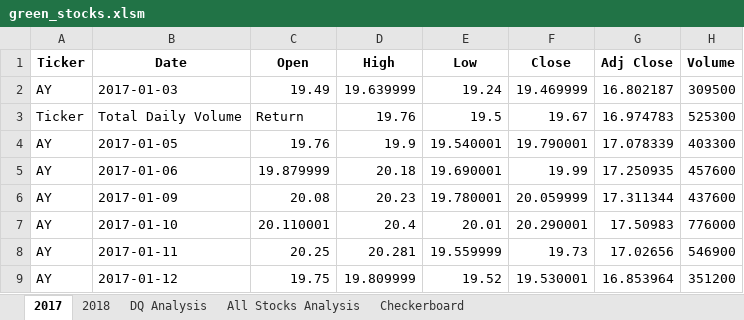
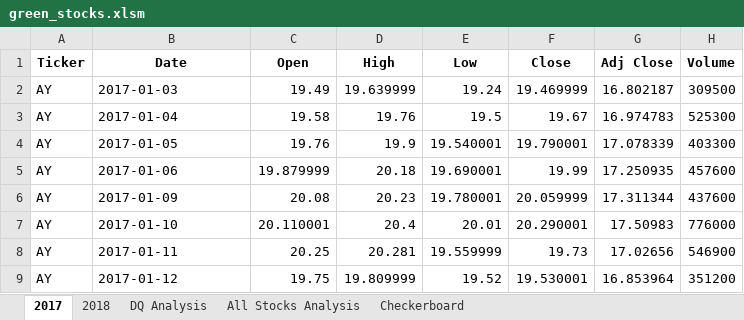
Before and after one commit to erinmoneil2/Stock-analysis, an Excel workbook: green_stocks.xlsm, sheet 2017, drawn as a sheet; only a part is shown; values as stored, in another font and other column widths than the file's, no borders; the diff names each change by its address in the sheet, - before the commit and + after, or states it on an @@ line.

```diff
--- a/green_stocks.xlsm (sheet 2017)
+++ b/green_stocks.xlsm (sheet 2017)
-A3 (Ticker): Ticker
+A3 (Ticker): AY
-B3 (Date): Total Daily Volume
+B3 (Date): 2017-01-04
-C3 (Open): Return
+C3 (Open): 19.58
```
Also changed, not shown: sheet All Stocks Analysis.
